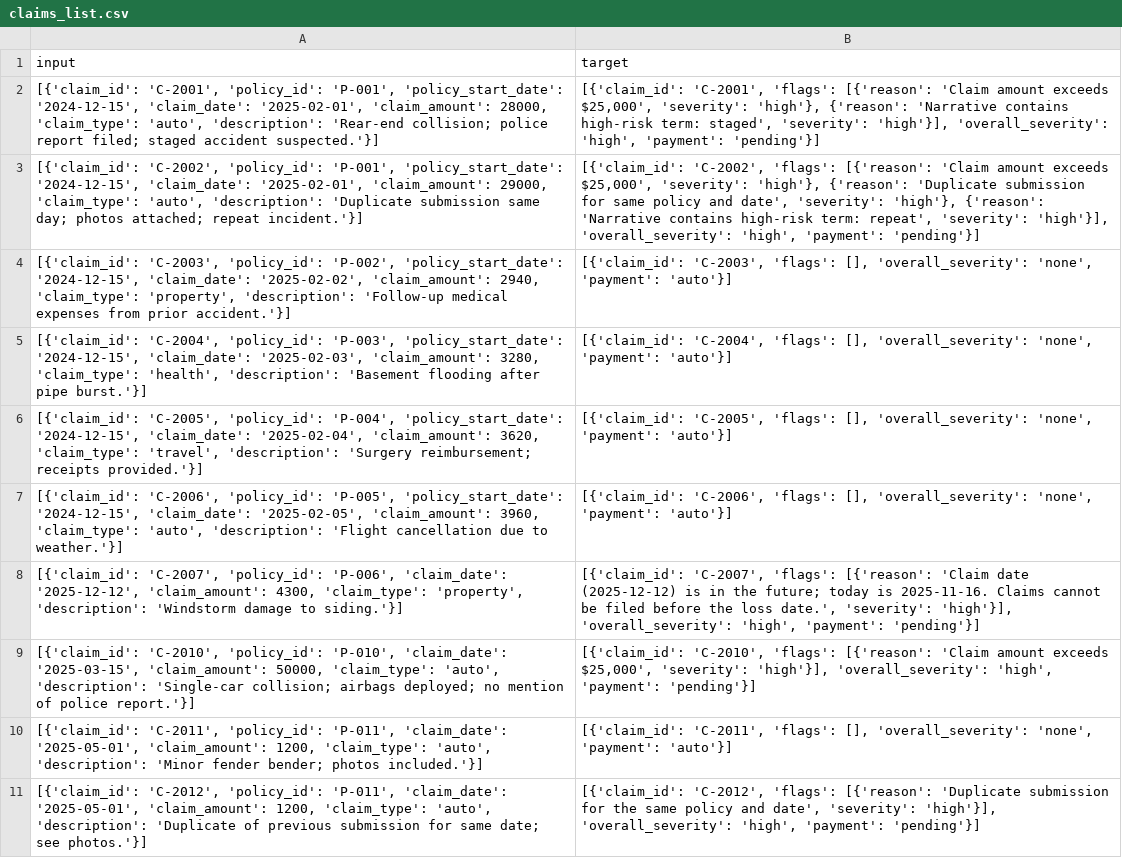
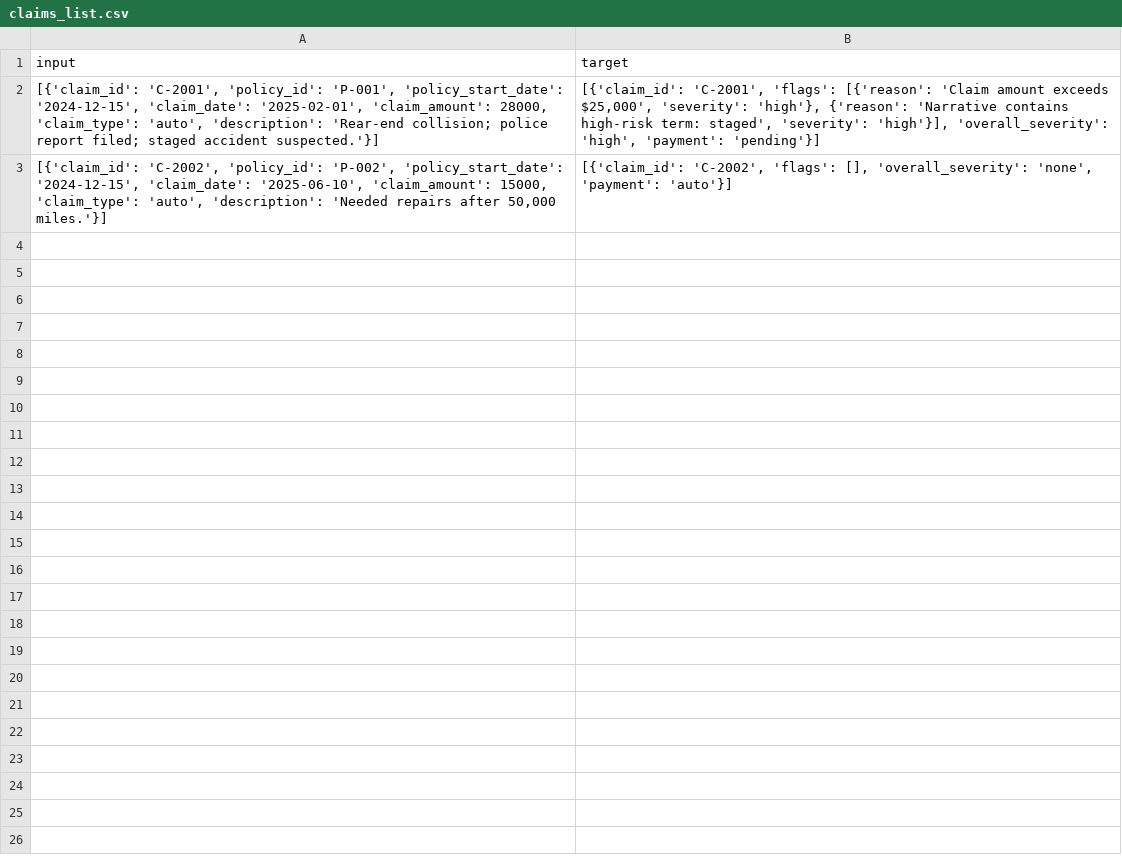
Before and after one commit to karangattu/insurdetect, a CSV file: claims_list.csv, drawn as a sheet; only a part is shown; the diff covers the shown part only.

Commit message:
Update claim data, improve date check, and requirements
Replaced most entries in claims_list.csv with a new claim, likely to refresh or simplify test data. Enhanced check_if_future_date in detect_fraud_eval.py to handle missing or malformed today_date and parse dates more robustly. Updated requirements.txt to use inspect-ai from a specific GitHub repository.

```diff
--- a/claims_list.csv
+++ b/claims_list.csv
@@ -2,10 +2,2 @@ input,target
 "[{'claim_id': 'C-2001', 'policy_id': 'P-001', 'policy_start_date': '2024-12-15', 'claim_date': '2025-02-01', 'claim_amount': 28000, 'claim_type': 'auto', 'description': 'Rear-end collision; police report filed; staged accident suspected.'}]","[{'claim_id': 'C-2001', 'flags': [{'reason': 'Claim amount exceeds $25,000', 'severity': 'high'}, {'reason': 'Narrative contains high-risk term: staged', 'severity': 'high'}], 'overall_severity': 'high', 'payment': 'pending'}]"
-"[{'claim_id': 'C-2002', 'policy_id': 'P-001', 'policy_start_date': '2024-12-15', 'claim_date': '2025-02-01', 'claim_amount': 29000, 'claim_type': 'auto', 'description': 'Duplicate submission same day; photos attached; repeat incident.'}]","[{'claim_id': 'C-2002', 'flags': [{'reason': 'Claim amount exceeds $25,000', 'severity': 'high'}, {'reason': 'Duplicate submission for same policy and date', 'severity': 'high'}, {'reason': 'Narrative contains high-risk term: repeat', 'severity': 'high'}], 'overall_severity': 'high', 'payment': 'pending'}]"
-"[{'claim_id': 'C-2003', 'policy_id': 'P-002', 'policy_start_date': '2024-12-15', 'claim_date': '2025-02-02', 'claim_amount': 2940, 'claim_type': 'property', 'description': 'Follow-up medical expenses from prior accident.'}]","[{'claim_id': 'C-2003', 'flags': [], 'overall_severity': 'none', 'payment': 'auto'}]"
-"[{'claim_id': 'C-2004', 'policy_id': 'P-003', 'policy_start_date': '2024-12-15', 'claim_date': '2025-02-03', 'claim_amount': 3280, 'claim_type': 'health', 'description': 'Basement flooding after pipe burst.'}]","[{'claim_id': 'C-2004', 'flags': [], 'overall_severity': 'none', 'payment': 'auto'}]"
-"[{'claim_id': 'C-2005', 'policy_id': 'P-004', 'policy_start_date': '2024-12-15', 'claim_date': '2025-02-04', 'claim_amount': 3620, 'claim_type': 'travel', 'description': 'Surgery reimbursement; receipts provided.'}]","[{'claim_id': 'C-2005', 'flags': [], 'overall_severity': 'none', 'payment': 'auto'}]"
-"[{'claim_id': 'C-2006', 'policy_id': 'P-005', 'policy_start_date': '2024-12-15', 'claim_date': '2025-02-05', 'claim_amount': 3960, 'claim_type': 'auto', 'description': 'Flight cancellation due to weather.'}]","[{'claim_id': 'C-2006', 'flags': [], 'overall_severity': 'none', 'payment': 'auto'}]"
-"[{'claim_id': 'C-2007', 'policy_id': 'P-006', 'claim_date': '2025-12-12', 'claim_amount': 4300, 'claim_type': 'property', 'description': 'Windstorm damage to siding.'}]","[{'claim_id': 'C-2007', 'flags': [{'reason': 'Claim date (2025-12-12) is in the future; today is 2025-11-16. Claims cannot be filed before the loss date.', 'severity': 'high'}], 'overall_severity': 'high', 'payment': 'pending'}]"
-"[{'claim_id': 'C-2010', 'policy_id': 'P-010', 'claim_date': '2025-03-15', 'claim_amount': 50000, 'claim_type': 'auto', 'description': 'Single-car collision; airbags deployed; no mention of police report.'}]","[{'claim_id': 'C-2010', 'flags': [{'reason': 'Claim amount exceeds $25,000', 'severity': 'high'}], 'overall_severity': 'high', 'payment': 'pending'}]"
-"[{'claim_id': 'C-2011', 'policy_id': 'P-011', 'claim_date': '2025-05-01', 'claim_amount': 1200, 'claim_type': 'auto', 'description': 'Minor fender bender; photos included.'}]","[{'claim_id': 'C-2011', 'flags': [], 'overall_severity': 'none', 'payment': 'auto'}]"
-"[{'claim_id': 'C-2012', 'policy_id': 'P-011', 'claim_date': '2025-05-01', 'claim_amount': 1200, 'claim_type': 'auto', 'description': 'Duplicate of previous submission for same date; see photos.'}]","[{'claim_id': 'C-2012', 'flags': [{'reason': 'Duplicate submission for the same policy and date', 'severity': 'high'}], 'overall_severity': 'high', 'payment': 'pending'}]"
+"[{'claim_id': 'C-2002', 'policy_id': 'P-002', 'policy_start_date': '2024-12-15', 'claim_date': '2025-06-10', 'claim_amount': 15000, 'claim_type': 'auto', 'description': 'Needed repairs after 50,000 miles.'}]","[{'claim_id': 'C-2002', 'flags': [], 'overall_severity': 'none', 'payment': 'auto'}]"
```
Also changed, not shown: 8 removed rows elsewhere in this file, 2 other files.
